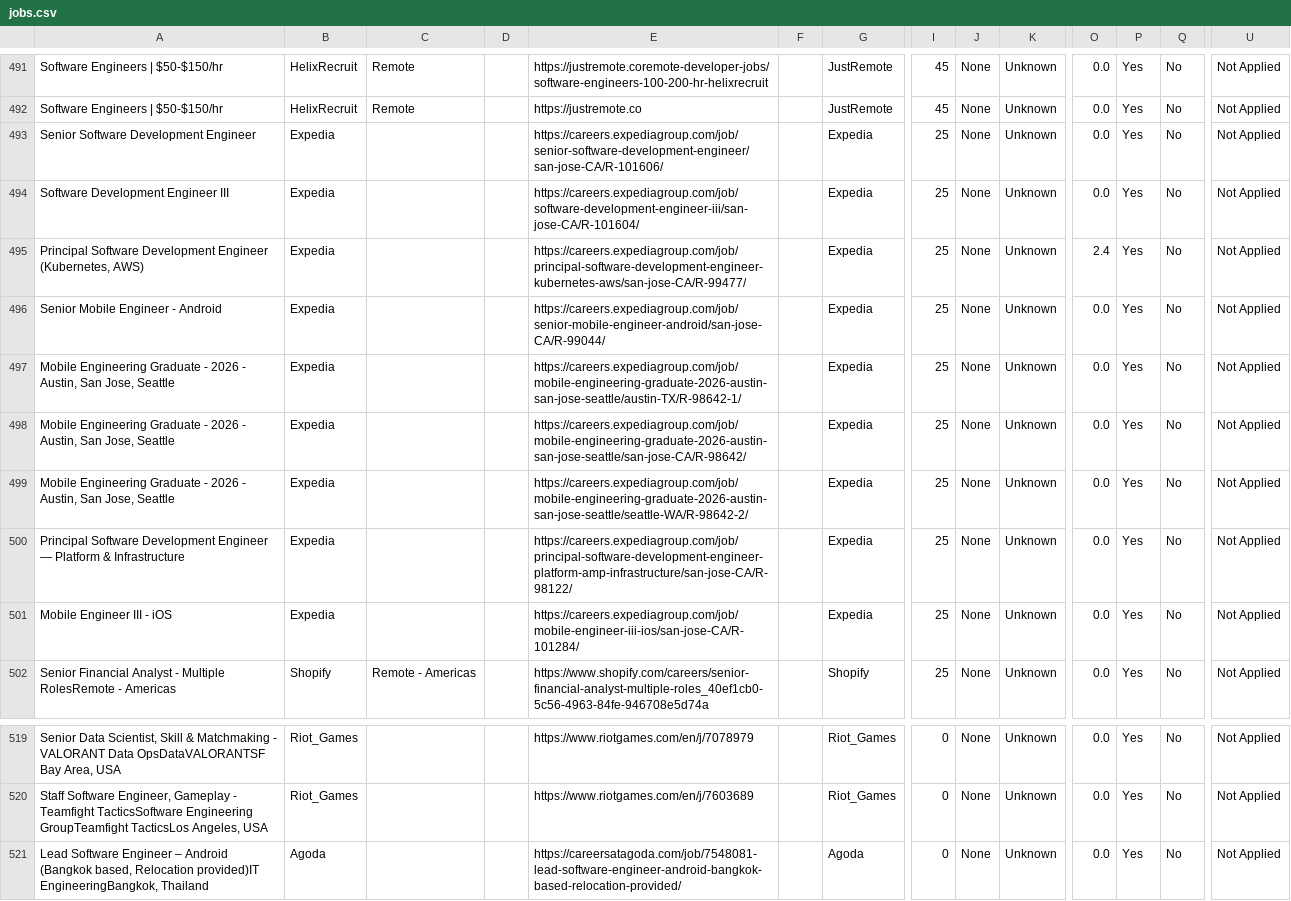
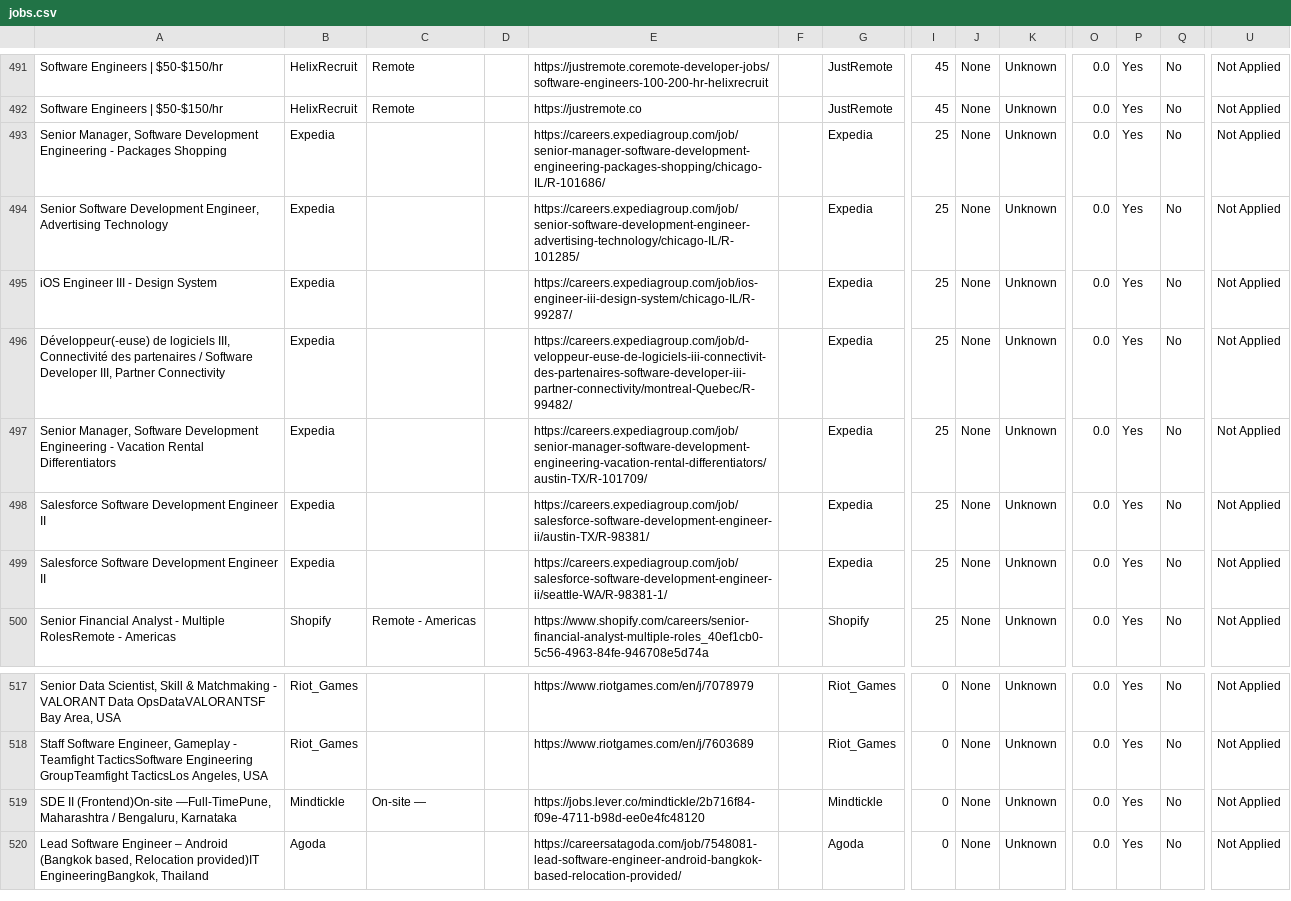
Before and after one commit to naman011/python-projects-secondary, a CSV file: data/jobs.csv, drawn as a sheet; only a part is shown, gaps mark what is left out; removed rows and columns are numbered as before the commit, all else as after; rows hold the shown columns only; the diff names each change by its address in the sheet, - before the commit and + after, or states it on an @@ line.

```diff
--- a/data/jobs.csv
+++ b/data/jobs.csv
-A493: Senior Software Development Engineer
+A493: Senior Manager, Software Development Engineering - Packages Shopping
-E493: https://careers.expediagroup.com/job/senior-software-development-engineer/san-jose-CA/R-101606/
+E493: https://careers.expediagroup.com/job/senior-manager-software-development-engineering-packages-shopping/chicago-IL/R-101686/
-A494: Software Development Engineer III
+A494: Senior Software Development Engineer, Advertising Technology
-E494: https://careers.expediagroup.com/job/software-development-engineer-iii/san-jose-CA/R-101604/
+E494: https://careers.expediagroup.com/job/senior-software-development-engineer-advertising-technology/chicago-IL/R-101285/
-row 495: Principal Software Development Engineer (Kubernetes, AWS) | Expedia |  |  | https://careers.expediagroup.com/job/principal-software-development-engineer-kubernetes-aws/san-jose-CA/R-99477/ |  | Expedia | 25 | None | Unknown | 2.4 | Yes | No | Not Applied
-A495: Senior Mobile Engineer - Android
+A495: iOS Engineer III - Design System
-E495: https://careers.expediagroup.com/job/senior-mobile-engineer-android/san-jose-CA/R-99044/
+E495: https://careers.expediagroup.com/job/ios-engineer-iii-design-system/chicago-IL/R-99287/
-A496: Mobile Engineering Graduate - 2026 - Austin, San Jose, Seattle
+A496: Développeur(-euse) de logiciels III, Connectivité des partenaires / Software Developer III, Partner Connectivity
-E496: https://careers.expediagroup.com/job/mobile-engineering-graduate-2026-austin-san-jose-seattle/austin-TX/R-98642-1/
+E496: https://careers.expediagroup.com/job/d-veloppeur-euse-de-logiciels-iii-connectivit-des-partenaires-software-developer-iii-partner-connectivity/montreal-Quebec/R-99482/
-A497: Mobile Engineering Graduate - 2026 - Austin, San Jose, Seattle
+A497: Senior Manager, Software Development Engineering - Vacation Rental Differentiators
-E497: https://careers.expediagroup.com/job/mobile-engineering-graduate-2026-austin-san-jose-seattle/san-jose-CA/R-98642/
+E497: https://careers.expediagroup.com/job/senior-manager-software-development-engineering-vacation-rental-differentiators/austin-TX/R-101709/
-A498: Mobile Engineering Graduate - 2026 - Austin, San Jose, Seattle
+A498: Salesforce Software Development Engineer II
-E498: https://careers.expediagroup.com/job/mobile-engineering-graduate-2026-austin-san-jose-seattle/seattle-WA/R-98642-2/
+E498: https://careers.expediagroup.com/job/salesforce-software-development-engineer-ii/austin-TX/R-98381/
-A499: Principal Software Development Engineer — Platform & Infrastructure
+A499: Salesforce Software Development Engineer II
-E499: https://careers.expediagroup.com/job/principal-software-development-engineer-platform-amp-infrastructure/san-jose-CA/R-98122/
+E499: https://careers.expediagroup.com/job/salesforce-software-development-engineer-ii/seattle-WA/R-98381-1/
-row 501: Mobile Engineer III - iOS | Expedia |  |  | https://careers.expediagroup.com/job/mobile-engineer-iii-ios/san-jose-CA/R-101284/ |  | Expedia | 25 | None | Unknown | 0.0 | Yes | No | Not Applied
+row 519: SDE II (Frontend)On-site —Full-TimePune, Maharashtra / Bengaluru, Karnataka | Mindtickle | On-site — |  | https://jobs.lever.co/mindtickle/2b716f84-f09e-4711-b98d-ee0e4fc48120 |  | Mindtickle | 0 | None | Unknown | 0.0 | Yes | No | Not Applied
```
Also changed, not shown: 1 other file.
